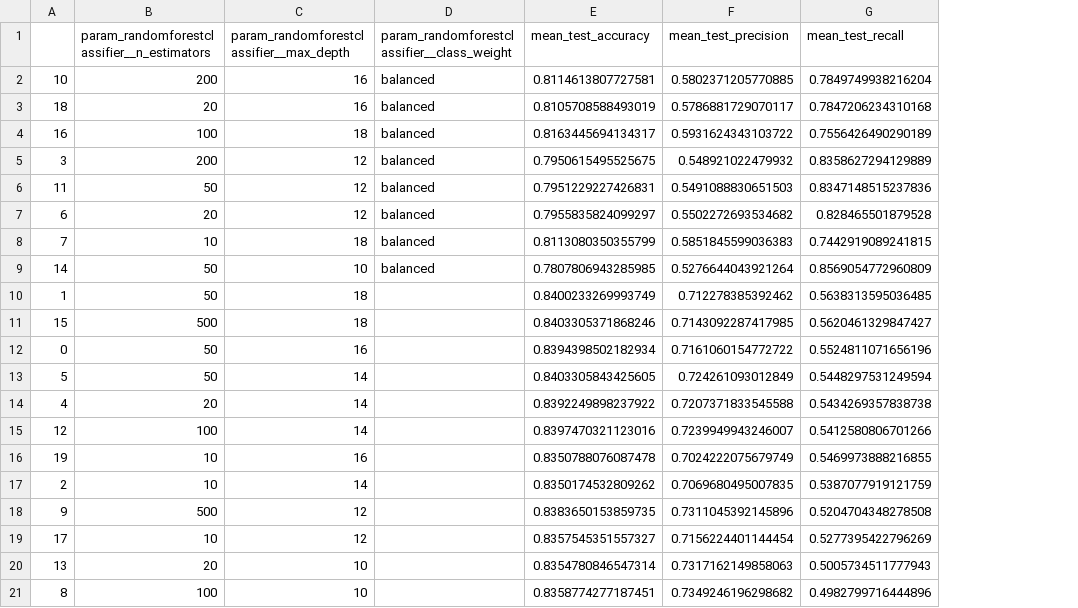
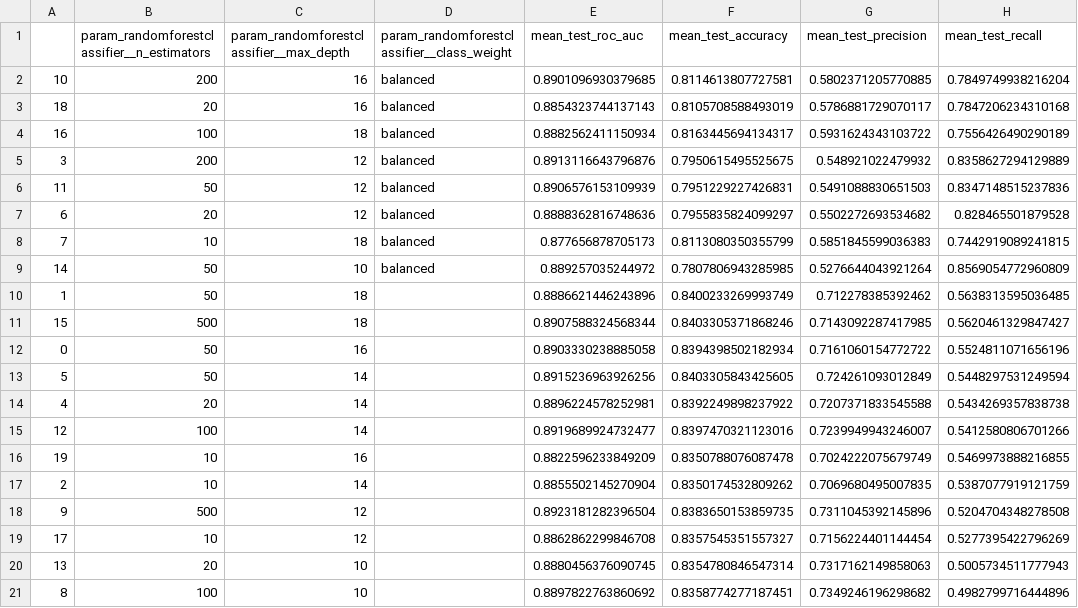
Before and after one commit to sukhleen999/census-income-prediction, a CSV file: results/model/hyperparam_result.csv, drawn as a sheet; only a part is shown; the diff names each change by its address in the sheet, - before the commit and + after, or states it on an @@ line.

```diff
--- a/results/model/hyperparam_result.csv
+++ b/results/model/hyperparam_result.csv
+column E (mean_test_roc_auc), rows 2-21: 0.8901096930379685 | 0.8854323744137143 | 0.8882562411150934 | 0.8913116643796876 | 0.8906576153109939 | 0.8888362816748636 | 0.877656878705173 | 0.889257035244972 | 0.8886621446243896 | 0.8907588324568344 | 0.8903330238885058 | 0.8915236963926256 | 0.8896224578252981 | 0.8919689924732477 | 0.8822596233849209 | 0.8855502145270904 | 0.8923181282396504 | 0.8862862299846708 | 0.8880456376090745 | 0.8897822763860692
```
Also changed, not shown: results/eval/classification_report.csv, results/eval/model_performance.csv, 7 other files.
